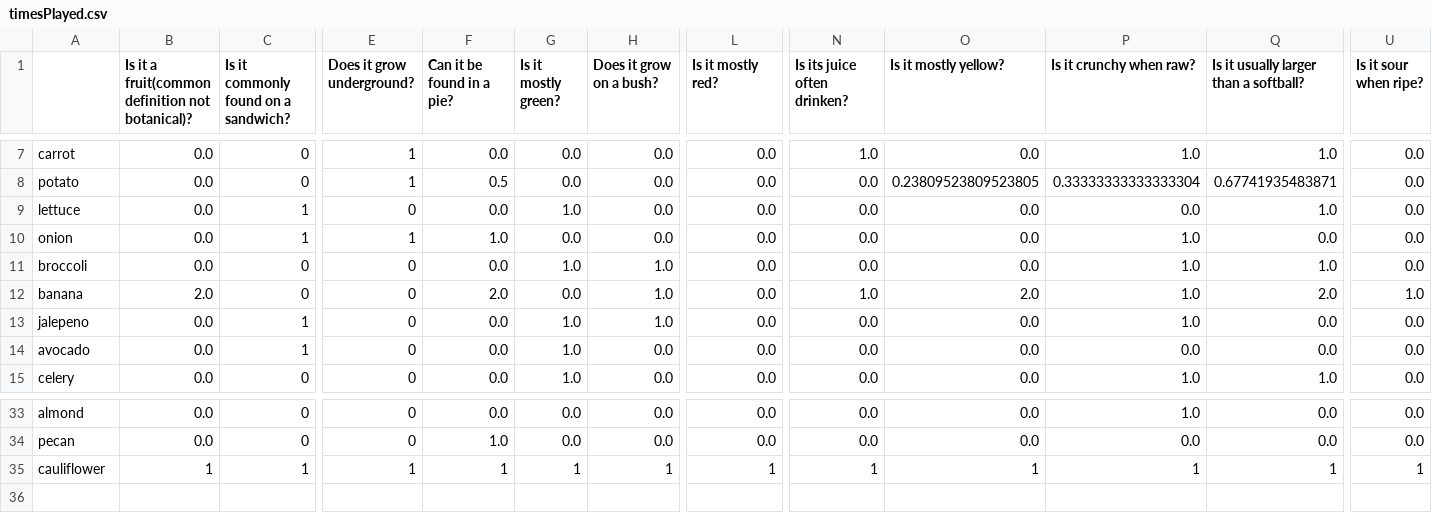
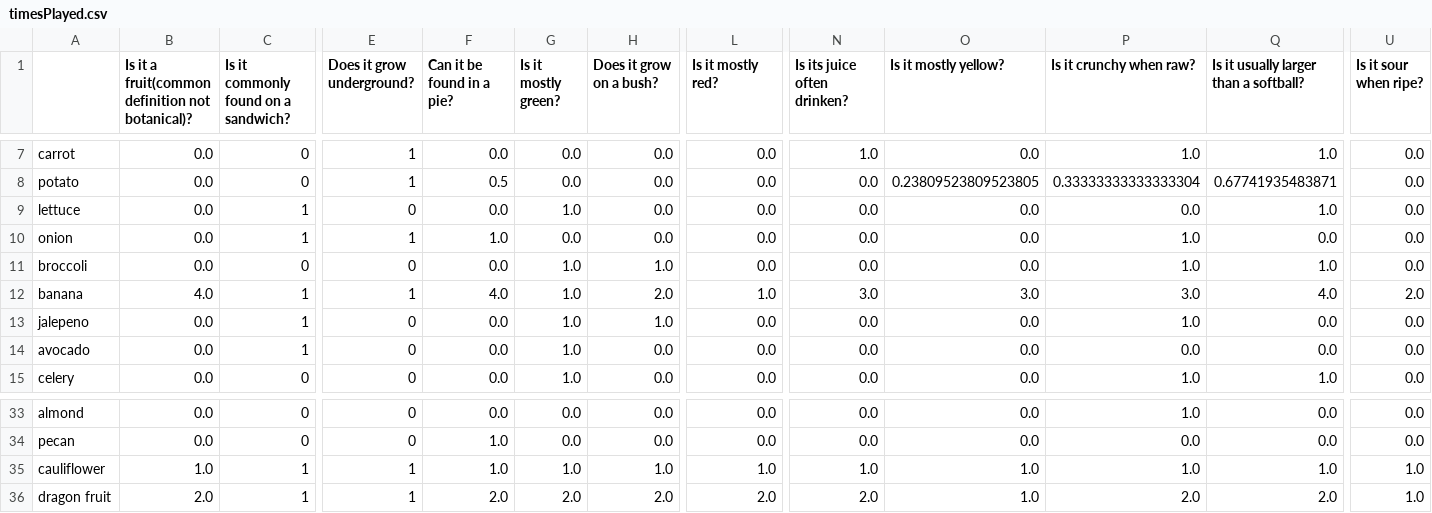
Before and after one commit to ryan-becwar/20Q, a CSV file: timesPlayed.csv, drawn as a sheet; only a part is shown, gaps mark what is left out; removed rows and columns are numbered as before the commit, all else as after; rows hold the shown columns only; the diff names each change by its address in the sheet, - before the commit and + after, or states it on an @@ line.

```diff
--- a/timesPlayed.csv
+++ b/timesPlayed.csv
-row 12: banana | 2.0 | 0 | 0 | 2.0 | 0.0 | 1.0 | 0.0 | 1.0 | 2.0 | 1.0 | 2.0 | 1.0
+row 12: banana | 4.0 | 1 | 1 | 4.0 | 1.0 | 2.0 | 1.0 | 3.0 | 3.0 | 3.0 | 4.0 | 2.0
-B35: 1
+B35: 1.0
-F35 (Can it be found in a pie?): 1
+F35 (Can it be found in a pie?): 1.0
-G35 (Is it mostly green?): 1
+G35 (Is it mostly green?): 1.0
-H35 (Does it grow on a bush?): 1
+H35 (Does it grow on a bush?): 1.0
-L35 (Is it mostly red?): 1
+L35 (Is it mostly red?): 1.0
-N35 (Is its juice often drinken?): 1
+N35 (Is its juice often drinken?): 1.0
-O35 (Is it mostly yellow?): 1
+O35 (Is it mostly yellow?): 1.0
-P35 (Is it crunchy when raw?): 1
+P35 (Is it crunchy when raw?): 1.0
-Q35: 1
+Q35: 1.0
-U35 (Is it sour when ripe?): 1
+U35 (Is it sour when ripe?): 1.0
+row 36: dragon fruit | 2.0 | 1 | 1 | 2.0 | 2.0 | 2.0 | 2.0 | 2.0 | 1.0 | 2.0 | 2.0 | 1.0
```
Also changed, not shown: tempData.csv, 1 other file.
